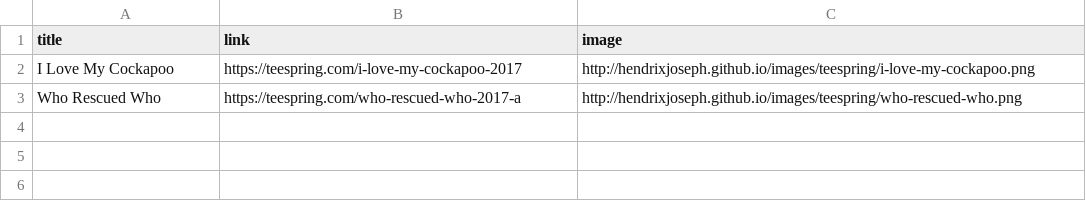
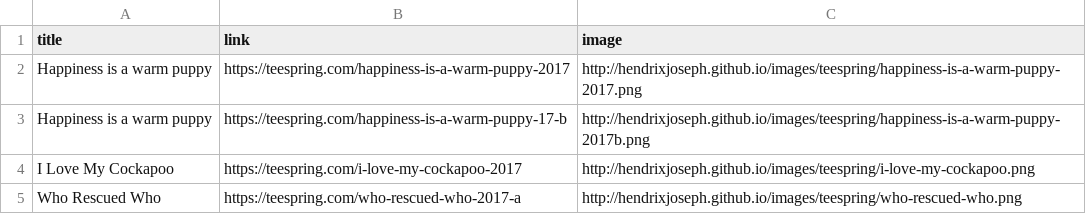
Before and after one commit to hendrixjoseph/puppy-snuggles, a CSV file: _data/teespring.csv, drawn as a sheet; the diff names each change by its address in the sheet, - before the commit and + after, or states it on an @@ line.

Commit message:
Update teespring.csv

```diff
--- a/_data/teespring.csv
+++ b/_data/teespring.csv
+row 2: Happiness is a warm puppy | https://teespring.com/happiness-is-a-warm-puppy-2017 | http://hendrixjoseph.github.io/images/teespring/happiness-is-a-warm-puppy-2017.png
+row 3: Happiness is a warm puppy | https://teespring.com/happiness-is-a-warm-puppy-17-b | http://hendrixjoseph.github.io/images/teespring/happiness-is-a-warm-puppy-2017b.png
```
